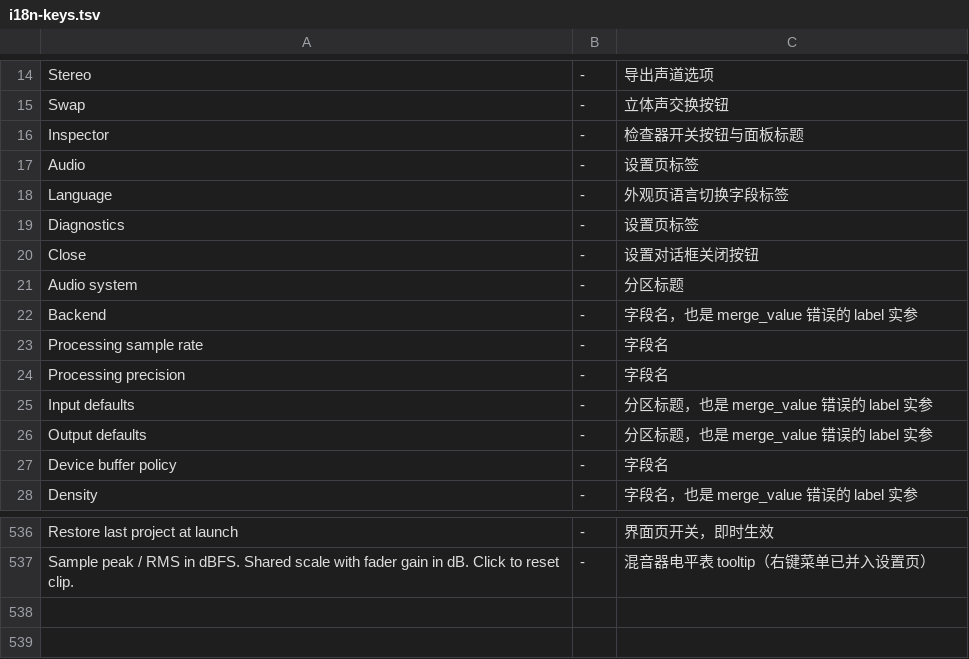
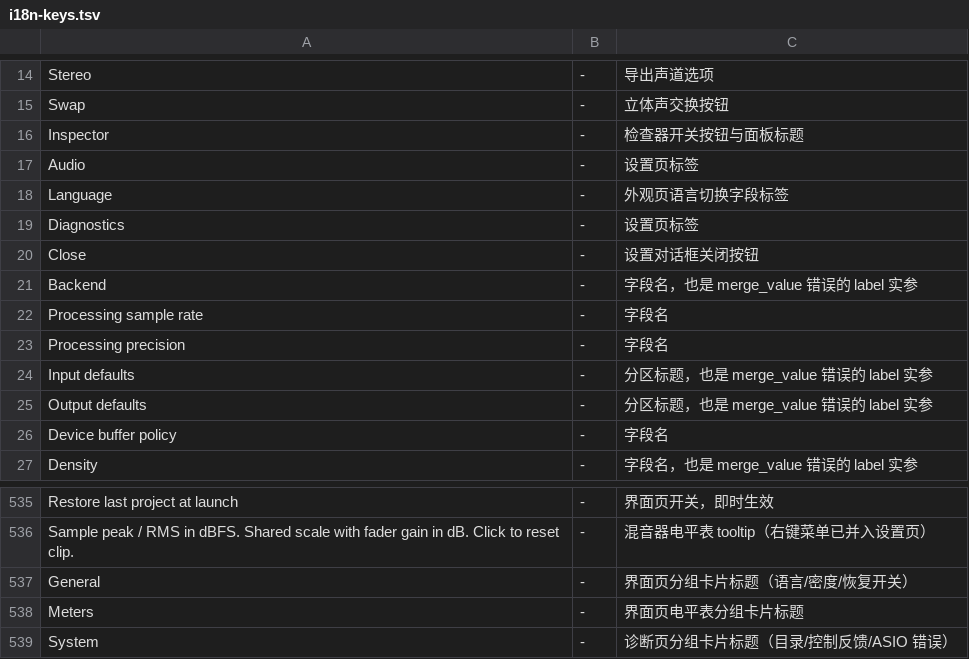
Before and after one commit to modenicheng/moiren, a TSV file: crates/moiren-app/locales/i18n-keys.tsv, drawn as a sheet; only a part is shown, gaps mark what is left out.

Commit message:
refactor(ui): rework settings layout into a centered card column
The settings page read poorly on wide windows: rows stretched edge to
edge so labels and controls drifted apart across a sea of empty canvas.
Give the content a fixed reading measure (680px) centered in the
workspace, and structure each section into raised group cards on the
canvas so the page holds together as one block.

Toolbar coherence: the gear loses its lit active state (it read as a
second transport control beside Start/Stop), and workspace tabs stay at
rest while settings owns the workspace row instead of advertising a
page that is not on screen.

Sections regroup: Audio (Processing / Input-Output defaults / Device
buffer policy), Interface (General / Meters), Diagnostics (requested vs
active card / timing / system). Group titles yield to self-naming rows
where the first row already says the group's name; the transaction bar
aligns to the same measure.

```diff
--- a/crates/moiren-app/locales/i18n-keys.tsv
+++ b/crates/moiren-app/locales/i18n-keys.tsv
@@ -20,3 +20,2 @@ Diagnostics	-	设置页标签
 Close	-	设置对话框关闭按钮
-Audio system	-	分区标题
 Backend	-	字段名，也是 merge_value 错误的 label 实参
@@ -537 +536,4 @@ Restore last project at launch	-	界面页开关，即时生效
 Sample peak / RMS in dBFS. Shared scale with fader gain in dB. Click to reset clip.	-	混音器电平表 tooltip（右键菜单已并入设置页）
+General	-	界面页分组卡片标题（语言/密度/恢复开关）
+Meters	-	界面页电平表分组卡片标题
+System	-	诊断页分组卡片标题（目录/控制反馈/ASIO 错误）
```
Also changed, not shown: 10 other files.
